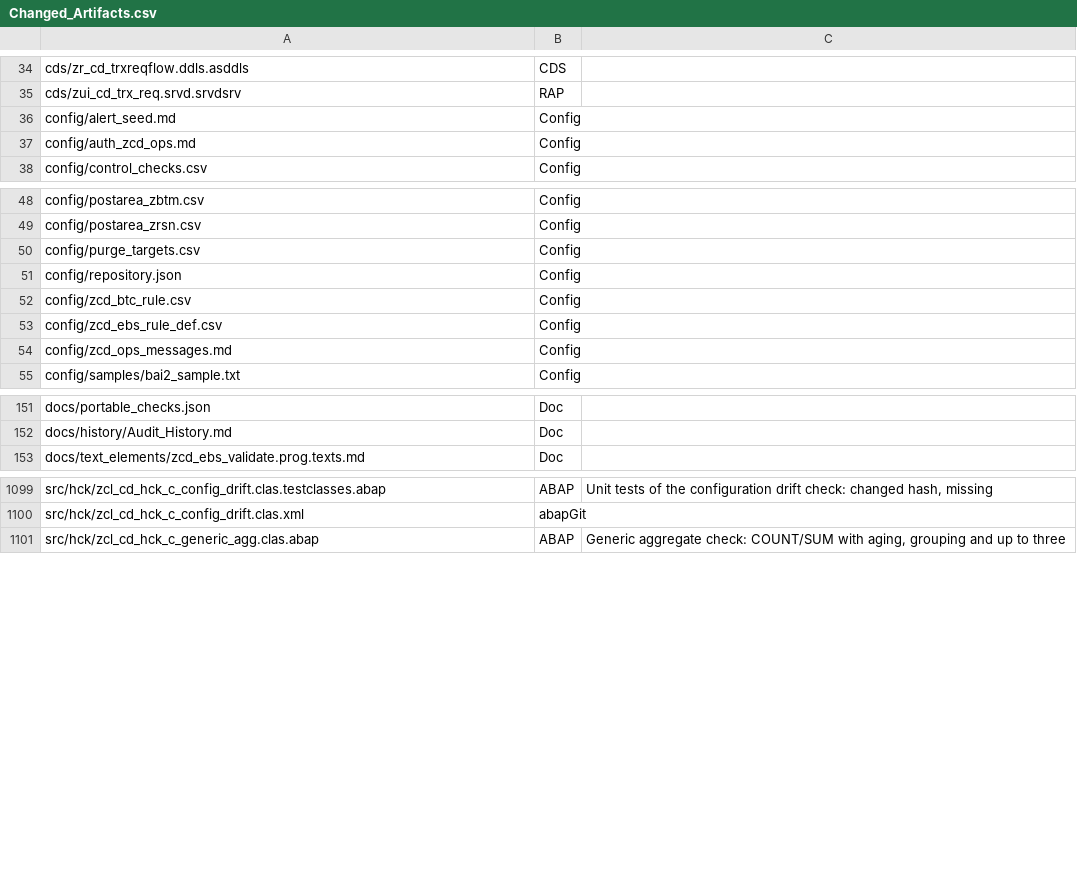
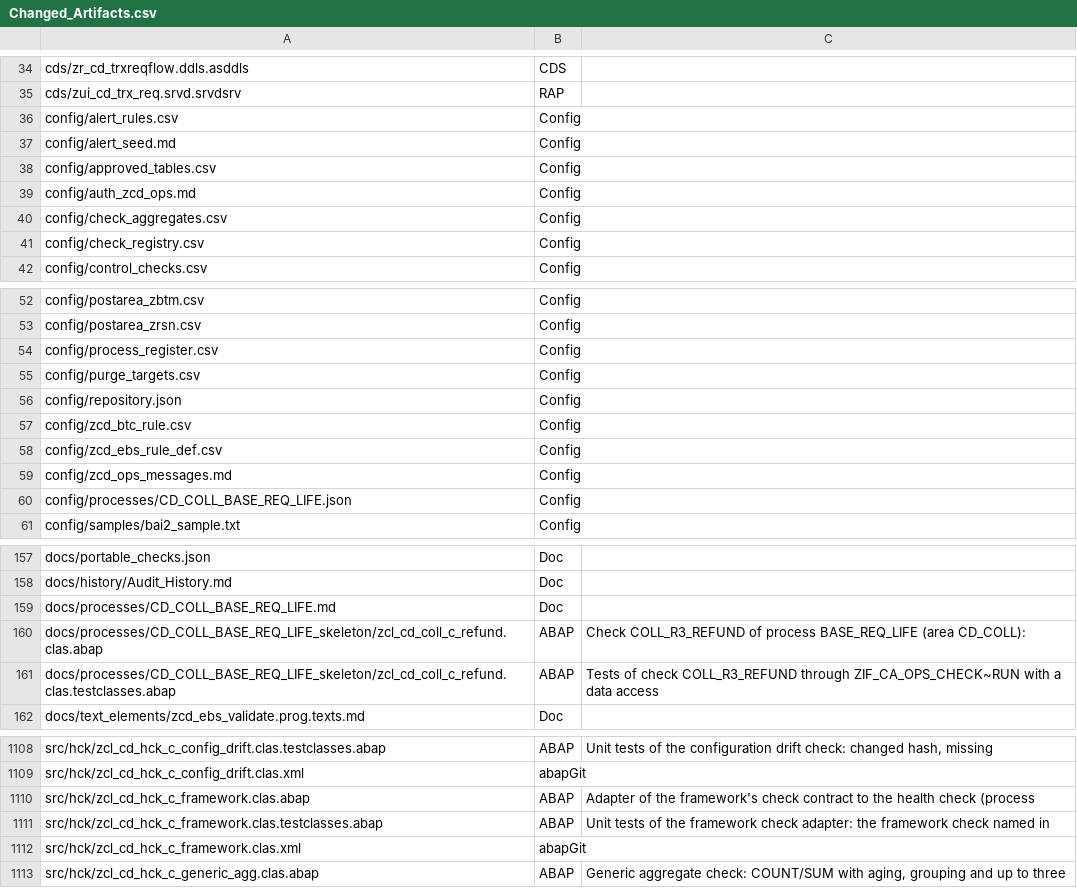
Before and after one commit to jaideep247/bai, a CSV file: ops-suite/docs/Changed_Artifacts.csv, drawn as a sheet; only a part is shown, gaps mark what is left out.

```diff
--- a/ops-suite/docs/Changed_Artifacts.csv
+++ b/ops-suite/docs/Changed_Artifacts.csv
@@ -35,4 +35,8 @@ cds/zr_cd_trxreqflow.ddls.asddls,CDS,
 cds/zui_cd_trx_req.srvd.srvdsrv,RAP,
+config/alert_rules.csv,Config,
 config/alert_seed.md,Config,
+config/approved_tables.csv,Config,
 config/auth_zcd_ops.md,Config,
+config/check_aggregates.csv,Config,
+config/check_registry.csv,Config,
 config/control_checks.csv,Config,
@@ -49,2 +53,3 @@ config/postarea_zbtm.csv,Config,
 config/postarea_zrsn.csv,Config,
+config/process_register.csv,Config,
 config/purge_targets.csv,Config,
@@ -54,2 +59,3 @@ config/zcd_ebs_rule_def.csv,Config,
 config/zcd_ops_messages.md,Config,
+config/processes/CD_COLL_BASE_REQ_LIFE.json,Config,
 config/samples/bai2_sample.txt,Config,
@@ -152,2 +158,5 @@ docs/portable_checks.json,Doc,
 docs/history/Audit_History.md,Doc,
+docs/processes/CD_COLL_BASE_REQ_LIFE.md,Doc,
+docs/processes/CD_COLL_BASE_REQ_LIFE_skeleton/zcl_cd_coll_c_refund.clas.abap,ABAP,Check COLL_R3_REFUND of process BASE_REQ_LIFE (area CD_COLL):
+docs/processes/CD_COLL_BASE_REQ_LIFE_skeleton/zcl_cd_coll_c_refund.clas.testclasses.abap,ABAP,Tests of check COLL_R3_REFUND through ZIF_CA_OPS_CHECK~RUN with a data access
 docs/text_elements/zcd_ebs_validate.prog.texts.md,Doc,
@@ -1100,2 +1109,5 @@ src/hck/zcl_cd_hck_c_config_drift.clas.testclasses.abap,ABAP,"Unit tests of the
 src/hck/zcl_cd_hck_c_config_drift.clas.xml,abapGit,
+src/hck/zcl_cd_hck_c_framework.clas.abap,ABAP,Adapter of the framework's check contract to the health check (process
+src/hck/zcl_cd_hck_c_framework.clas.testclasses.abap,ABAP,Unit tests of the framework check adapter: the framework check named in
+src/hck/zcl_cd_hck_c_framework.clas.xml,abapGit,
 src/hck/zcl_cd_hck_c_generic_agg.clas.abap,ABAP,"Generic aggregate check: COUNT/SUM with aging, grouping and up to three"
```
Also changed, not shown: ops-suite/config/control_checks.csv, ops-suite/docs/Coverage_Run_Register.csv, 24 other files.
